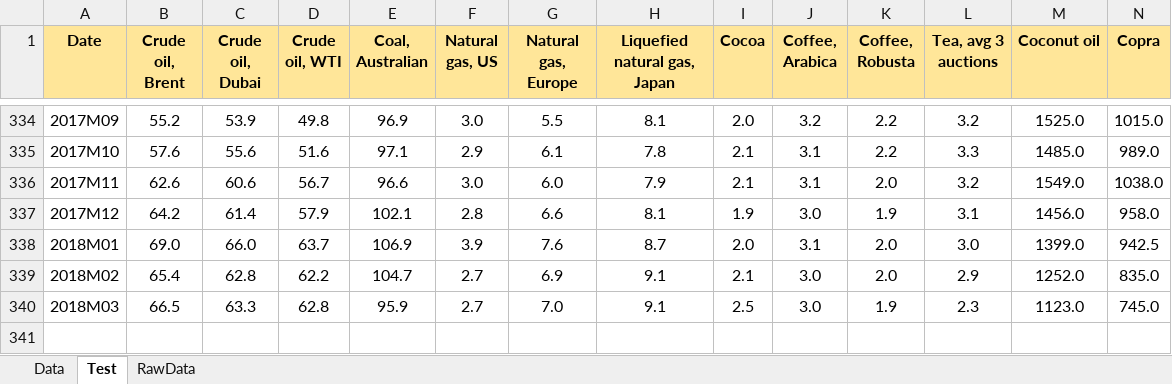
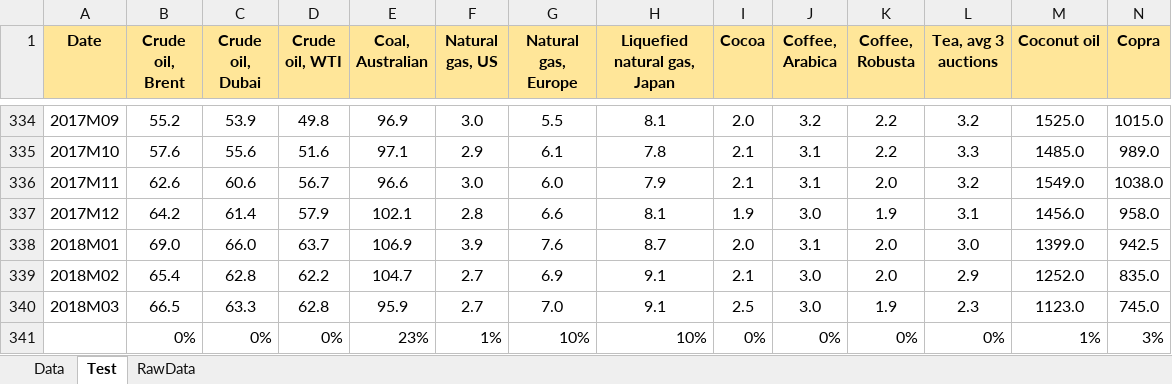
Before and after one commit to sigvekb/dynamic-factor, an Excel workbook: WorldBankCommodities.xlsx, sheet Test, drawn as a sheet; only a part is shown, gaps mark what is left out; values as stored, in another font and other column widths than the file's, no borders; rows hold the shown columns only; the diff names each change by its address in the sheet, - before the commit and + after, or states it on an @@ line.

```diff
--- a/WorldBankCommodities.xlsx (sheet Test)
+++ b/WorldBankCommodities.xlsx (sheet Test)
+row 341:  | 0% | 0% | 0% | 23% | 1% | 10% | 10% | 0% | 0% | 0% | 0% | 1% | 3%
```
Also changed, not shown: Block_WBC.xlsx, 1 other file.
